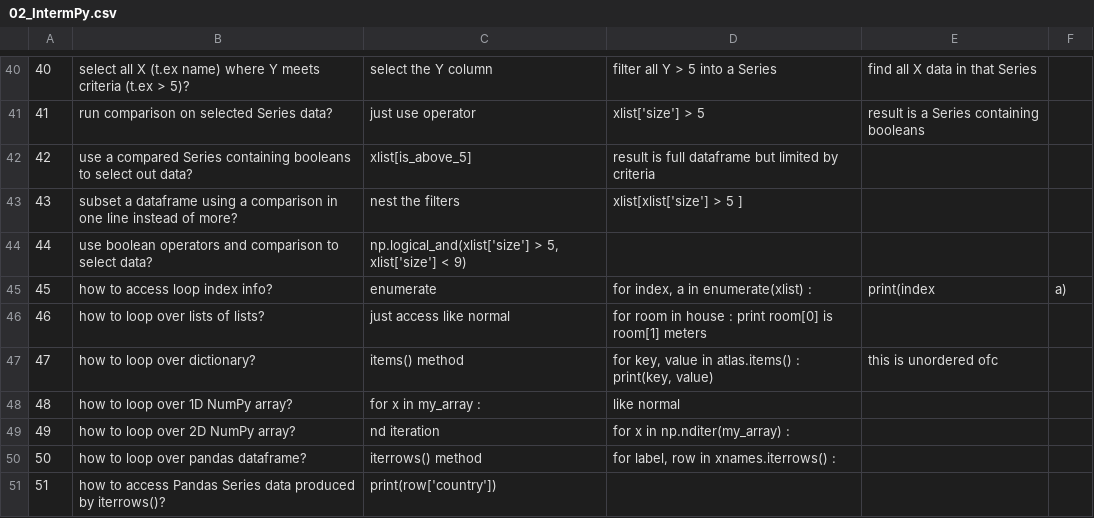
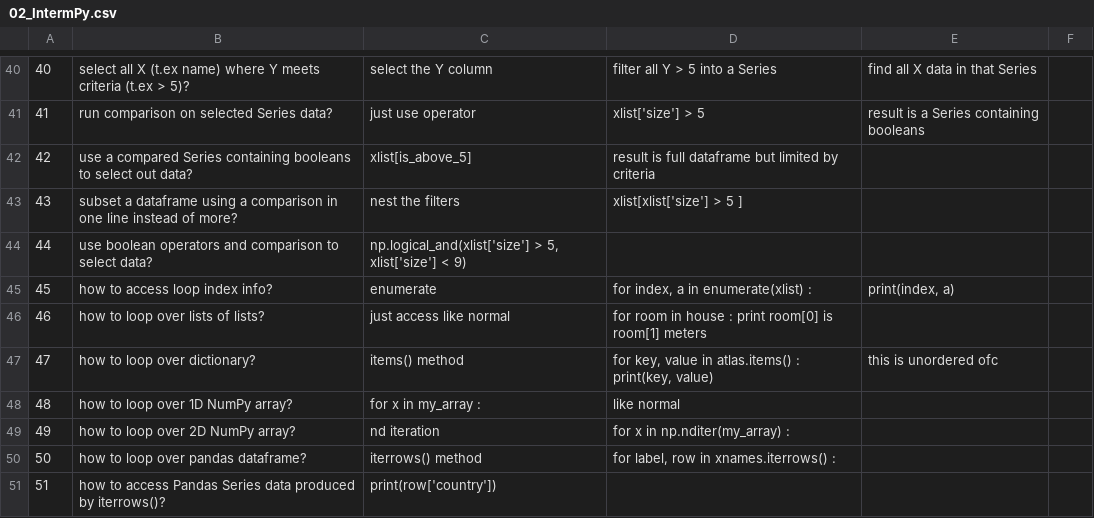
Before and after one commit to aglines/datacamp-notes-02, a CSV file: 02_IntermPy.csv, drawn as a sheet; only a part is shown, gaps mark what is left out; the diff names each change by its address in the sheet, - before the commit and + after, or states it on an @@ line.

```diff
--- a/02_IntermPy.csv
+++ b/02_IntermPy.csv
-E45: print(index
+E45: print(index, a)
-F45: a)
+F45: (empty)
```
Also changed, not shown: 1 other file.
